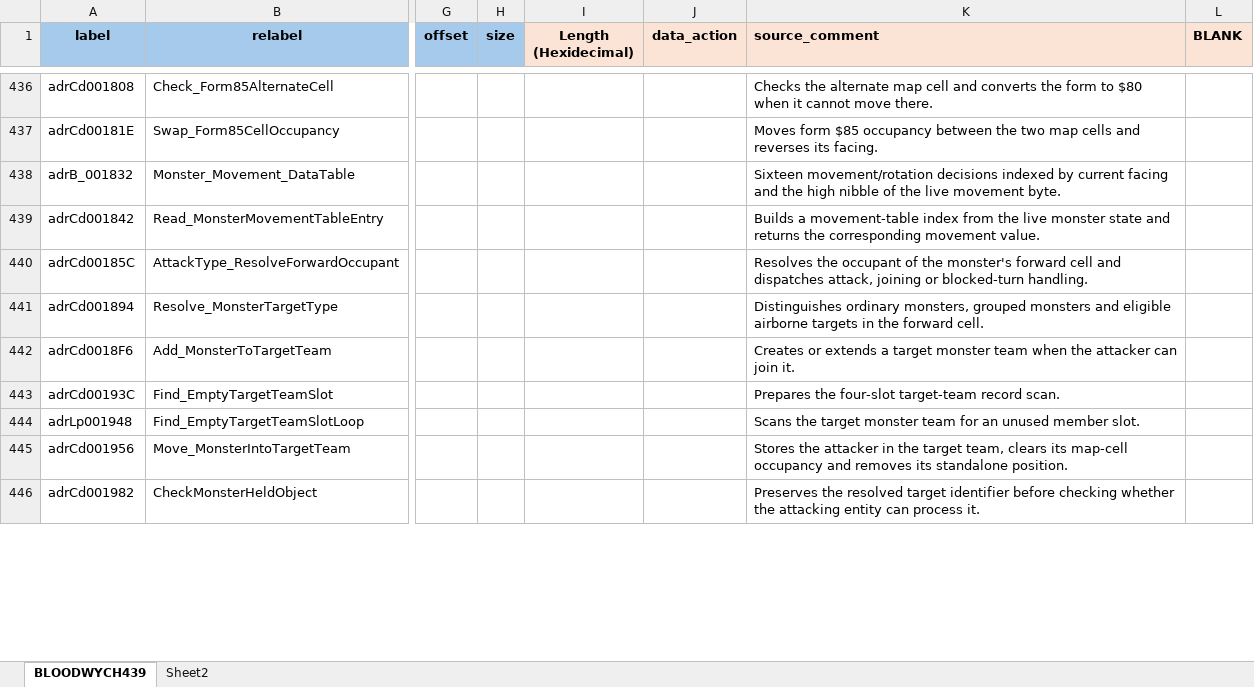
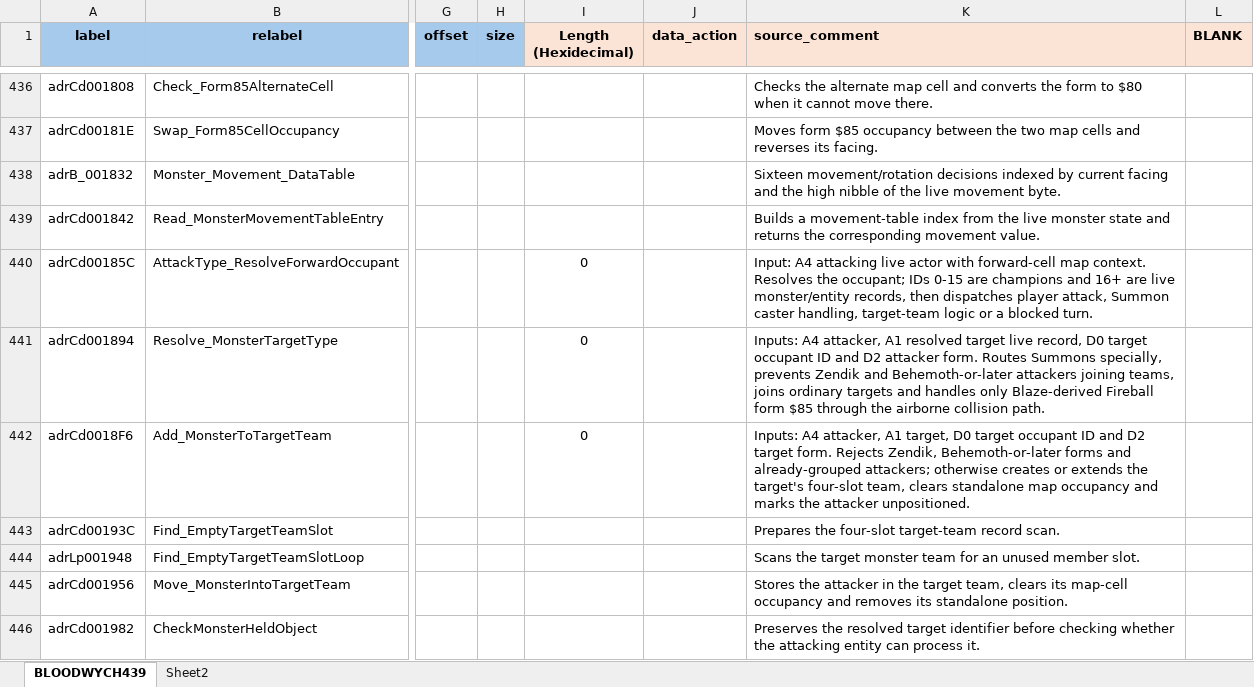
Before and after one commit to HoraceAndTheSpider/Bloodwych-68k, an Excel workbook: segments.xlsx, sheet BLOODWYCH439, drawn as a sheet; only a part is shown, gaps mark what is left out; values as stored, in another font and other column widths than the file's, no borders; conditional formats not drawn; the diff covers the shown part only; the diff names each change by its address in the sheet, - before the commit and + after, or states it on an @@ line.

```diff
--- a/segments.xlsx (sheet BLOODWYCH439)
+++ b/segments.xlsx (sheet BLOODWYCH439)
-I440:I442 (Length (Hexidecimal)): (empty)
+I440:I442 (Length (Hexidecimal)): 0
-K440 (source_comment): Resolves the occupant of the monster's forward cell and dispatches attack, joining or blocked-turn handling.
+K440 (source_comment): Input: A4 attacking live actor with forward-cell map context. Resolves the occupant; IDs 0-15 are champions and 16+ are live monster/entity records, then dispatches player attack, Summon caster handling, target-team logic or a blocked turn.
-K441 (source_comment): Distinguishes ordinary monsters, grouped monsters and eligible airborne targets in the forward cell.
+K441 (source_comment): Inputs: A4 attacker, A1 resolved target live record, D0 target occupant ID and D2 attacker form. Routes Summons specially, prevents Zendik and Behemoth-or-later attackers joining teams, joins ordinary targets and handles only Blaze-derived Fireball form $85 through the airborne collision path.
-K442 (source_comment): Creates or extends a target monster team when the attacker can join it.
+K442 (source_comment): Inputs: A4 attacker, A1 target, D0 target occupant ID and D2 target form. Rejects Zendik, Behemoth-or-later forms and already-grouped attackers; otherwise creates or extends the target's four-slot team, clears standalone map occupancy and marks the attacker unpositioned.
```
Also changed, not shown: 2 removed rows and 34 edited cells elsewhere in this sheet, formulas that keep their value, cleanup.xlsx, 3 other files.
